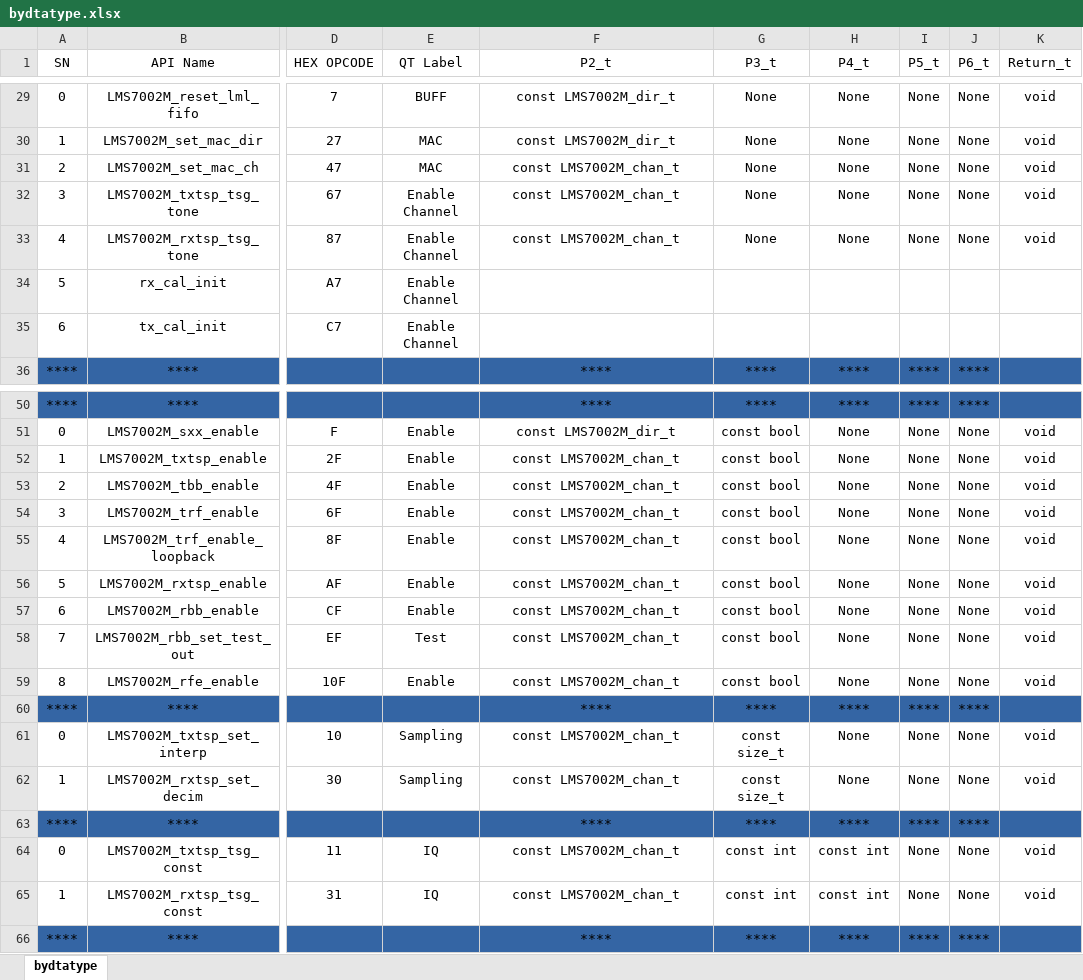
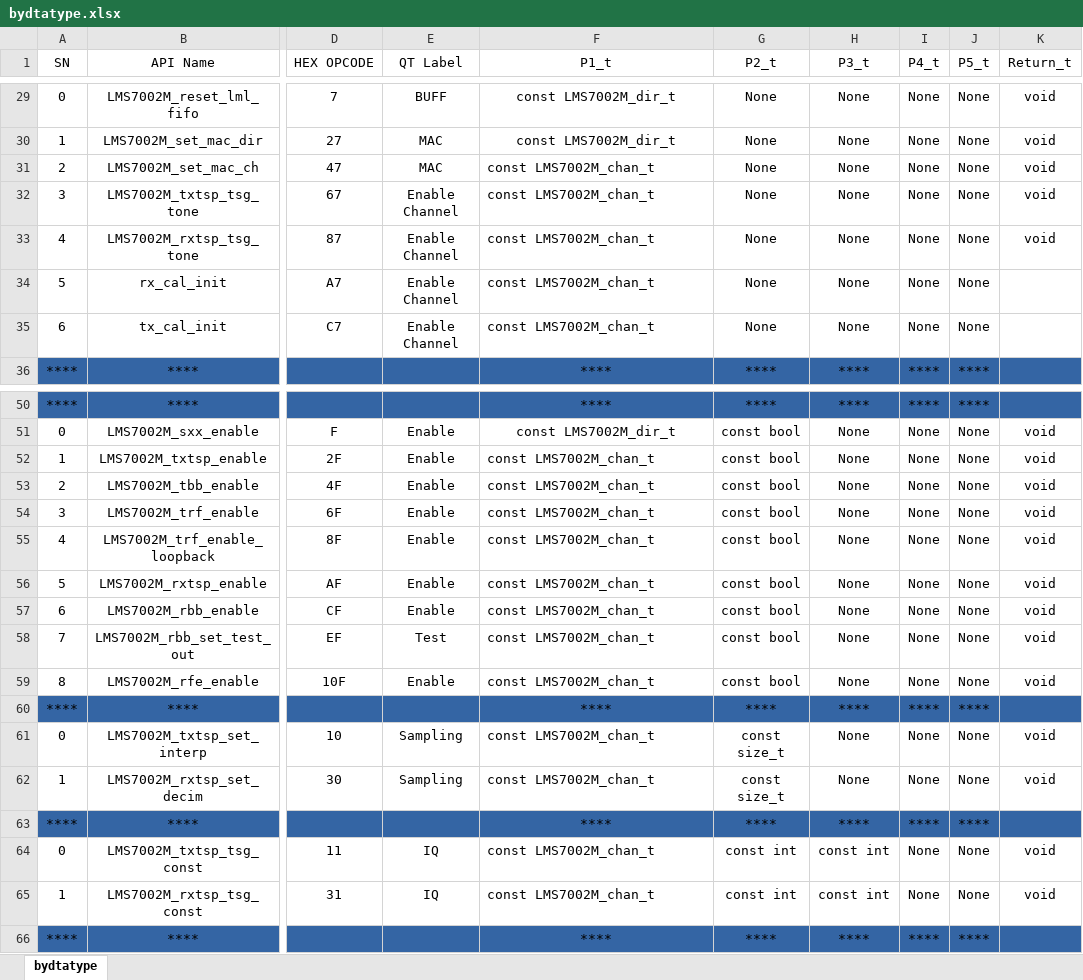
Before and after one commit to Tonix22/LSM7002M_RISC-V_driver, an Excel workbook: Documentation/bydtatype.xlsx, sheet bydtatype, drawn as a sheet; only a part is shown, gaps mark what is left out; values as stored, in another font and other column widths than the file's, no borders; charts and pictures not drawn; the diff covers the shown part only; the diff names each change by its address in the sheet, - before the commit and + after, or states it on an @@ line.

```diff
--- a/Documentation/bydtatype.xlsx (sheet bydtatype)
+++ b/Documentation/bydtatype.xlsx (sheet bydtatype)
-F1: P2_t
+F1: P1_t
-G1: P3_t
+G1: P2_t
-H1: P4_t
+H1: P3_t
-I1: P5_t
+I1: P4_t
-J1: P6_t
+J1: P5_t
-F31:F33 alignment: center
+F31:F33 alignment: left
-F34:F35 (P1_t): (empty)
+F34:F35 (P1_t): const LMS7002M_chan_t
-G34:G35 (P2_t): (empty)
+G34:G35 (P2_t): None
-H34:H35 (P3_t): (empty)
+H34:H35 (P3_t): None
-I34:I35 (P4_t): (empty)
+I34:I35 (P4_t): None
-J34:J35 (P5_t): (empty)
+J34:J35 (P5_t): None
-F52:F59 alignment: center
+F52:F59 alignment: left
-F61:F62 alignment: center
+F61:F62 alignment: left
-F64:F65 alignment: center
+F64:F65 alignment: left
```
Also changed, not shown: cell formats elsewhere in this sheet, 4 other files.
